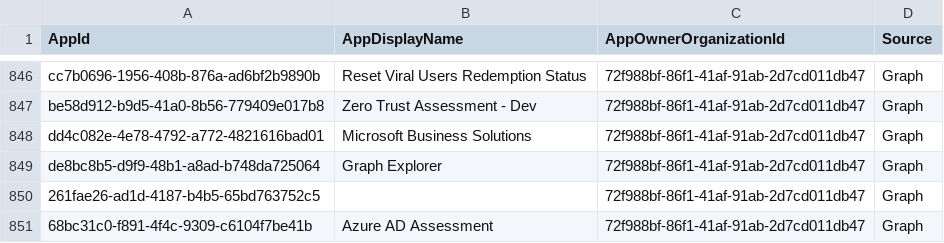
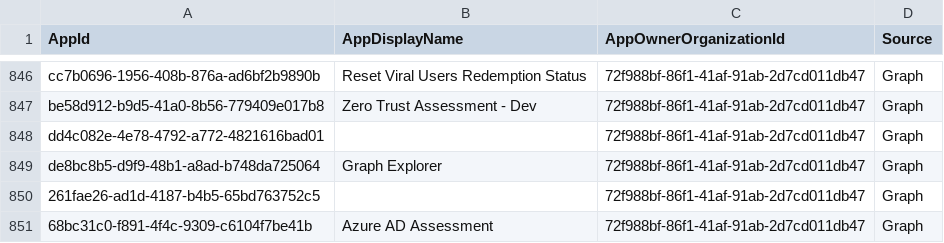
Before and after one commit to merill/microsoft-info, a CSV file: _info/MicrosoftApps.csv, drawn as a sheet; only a part is shown, gaps mark what is left out.

```diff
--- a/_info/MicrosoftApps.csv
+++ b/_info/MicrosoftApps.csv
@@ -847,3 +847,3 @@
 "be58d912-b9d5-41a0-8b56-779409e017b8","Zero Trust Assessment - Dev","72f988bf-86f1-41af-91ab-2d7cd011db47","Graph"
-"dd4c082e-4e78-4792-a772-4821616bad01","Microsoft Business Solutions","72f988bf-86f1-41af-91ab-2d7cd011db47","Graph"
+"dd4c082e-4e78-4792-a772-4821616bad01","","72f988bf-86f1-41af-91ab-2d7cd011db47","Graph"
 "de8bc8b5-d9f9-48b1-a8ad-b748da725064","Graph Explorer","72f988bf-86f1-41af-91ab-2d7cd011db47","Graph"
```
Also changed, not shown: 1 other file.
